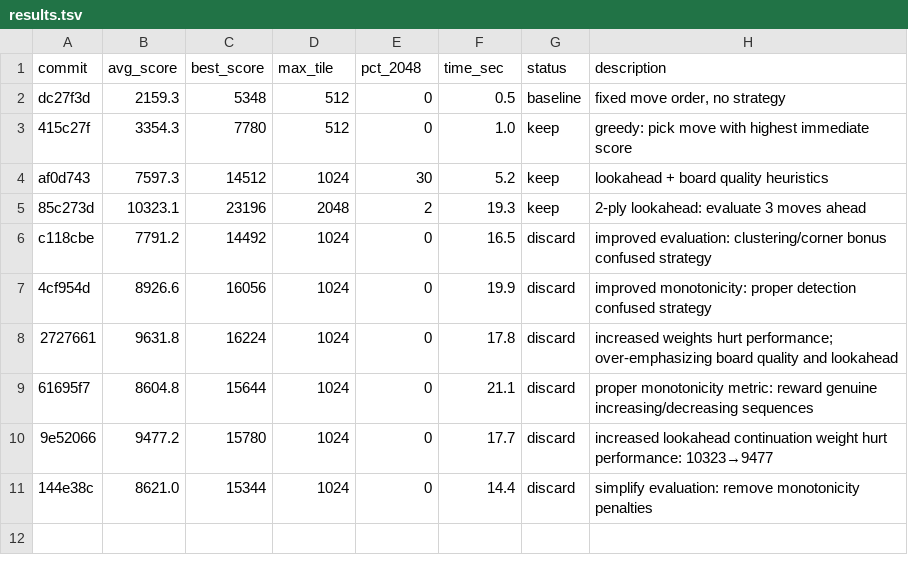
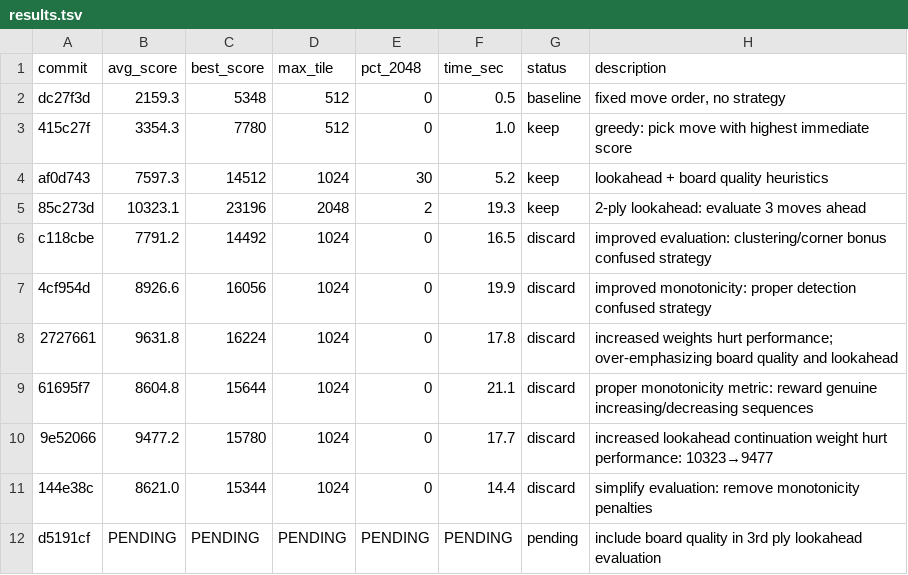
Before and after one commit to shivss26/2048-true-autoresearch-sonnet, a TSV file: results.tsv, drawn as a sheet.

Commit message:
[EXPERIMENT] include board quality in 3rd ply lookahead evaluation

```diff
--- a/results.tsv
+++ b/results.tsv
@@ -11 +11,2 @@ c118cbe	7791.2	14492	1024	0	16.5	discard	improved evaluation: clustering/corner
 144e38c	8621.0	15344	1024	0	14.4	discard	simplify evaluation: remove monotonicity penalties
+d5191cf	PENDING	PENDING	PENDING	PENDING	PENDING	pending	include board quality in 3rd ply lookahead evaluation
```
Also changed, not shown: 1 other file.
